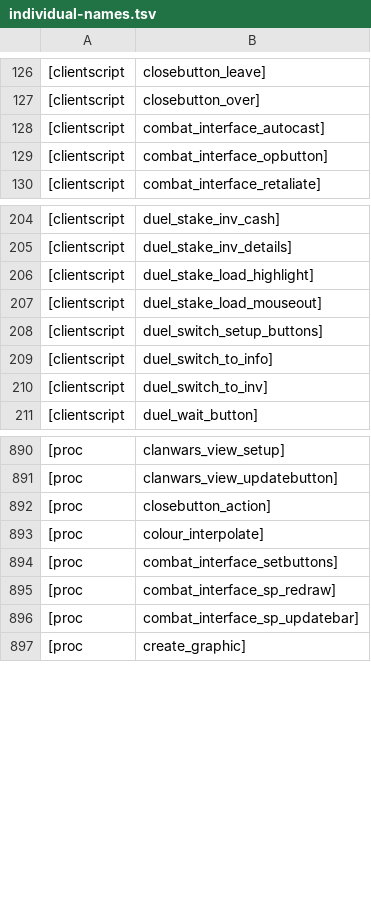
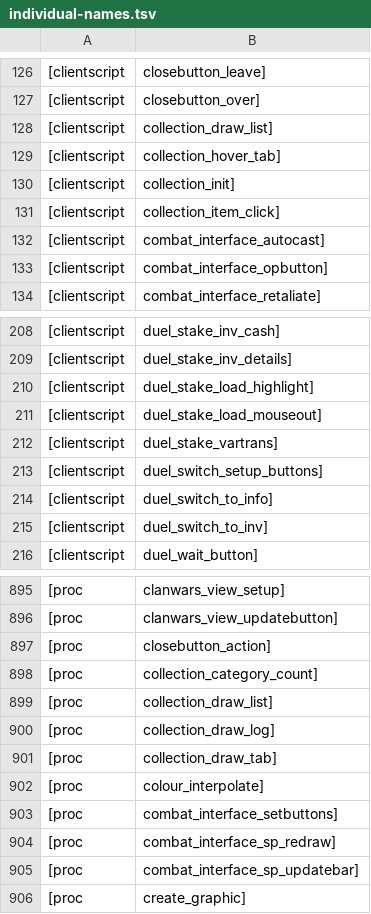
Before and after one commit to RuneStar/cache-names, a TSV file: individual-names.tsv, drawn as a sheet; only a part is shown, gaps mark what is left out.

Commit message:
Add script names
From chrisl

```diff
--- a/individual-names.tsv
+++ b/individual-names.tsv
@@ -127,2 +127,6 @@
 [clientscript,closebutton_over]
+[clientscript,collection_draw_list]
+[clientscript,collection_hover_tab]
+[clientscript,collection_init]
+[clientscript,collection_item_click]
 [clientscript,combat_interface_autocast]
@@ -207,2 +211,3 @@
 [clientscript,duel_stake_load_mouseout]
+[clientscript,duel_stake_vartrans]
 [clientscript,duel_switch_setup_buttons]
@@ -892,2 +897,6 @@
 [proc,closebutton_action]
+[proc,collection_category_count]
+[proc,collection_draw_list]
+[proc,collection_draw_log]
+[proc,collection_draw_tab]
 [proc,colour_interpolate]
```
Also changed, not shown: names.tsv.
